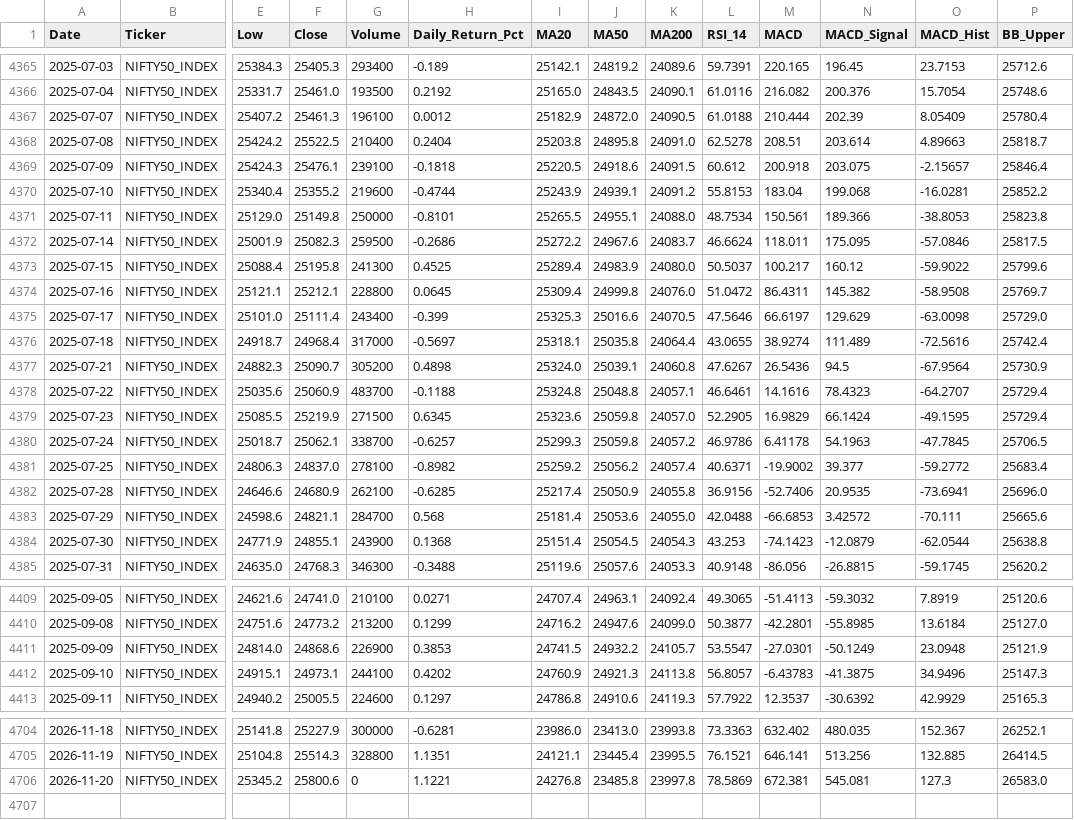
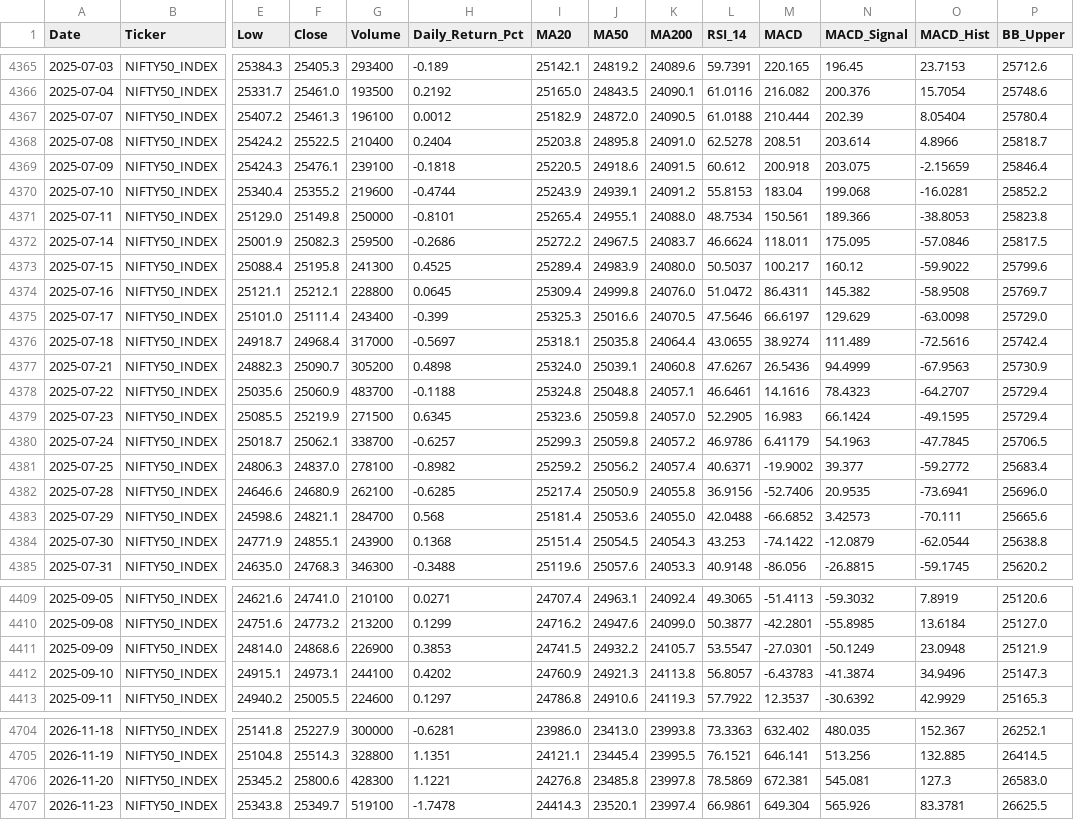
Before and after one commit to wimpypython/nifty-stock-intelligence, a CSV file: data/historical/NIFTY50_INDEX.csv, drawn as a sheet; only a part is shown, gaps mark what is left out; rows hold the shown columns only; the diff covers the shown part only; the diff names each change by its address in the sheet, - before the commit and + after, or states it on an @@ line.

```diff
--- a/data/historical/NIFTY50_INDEX.csv
+++ b/data/historical/NIFTY50_INDEX.csv
-O4367 (MACD_Hist): 8.05409
+O4367 (MACD_Hist): 8.05404
-O4368 (MACD_Hist): 4.89663
+O4368 (MACD_Hist): 4.8966
-O4369 (MACD_Hist): -2.15657
+O4369 (MACD_Hist): -2.15659
-I4371 (MA20): 25265.5
+I4371 (MA20): 25265.4
-J4372 (MA50): 24967.6
+J4372 (MA50): 24967.5
-N4377 (MACD_Signal): 94.5
+N4377 (MACD_Signal): 94.4999
-O4377 (MACD_Hist): -67.9564
+O4377 (MACD_Hist): -67.9563
-M4379 (MACD): 16.9829
+M4379 (MACD): 16.983
-M4380 (MACD): 6.41178
+M4380 (MACD): 6.41179
-M4383 (MACD): -66.6853
+M4383 (MACD): -66.6852
-N4383 (MACD_Signal): 3.42572
+N4383 (MACD_Signal): 3.42573
-M4384 (MACD): -74.1423
+M4384 (MACD): -74.1422
-N4412 (MACD_Signal): -41.3875
+N4412 (MACD_Signal): -41.3874
-G4706 (Volume): 0
+G4706 (Volume): 428300
+row 4707: 2026-11-23 | NIFTY50_INDEX | 25343.8 | 25349.7 | 519100 | -1.7478 | 24414.3 | 23520.1 | 23997.4 | 66.9861 | 649.304 | 565.926 | 83.3781 | 26625.5
```
Also changed, not shown: 1 edited cell elsewhere in this file, data/historical/ASIANPAINT.csv, data/historical/BAJAJ-AUTO.csv, 52 other files.
